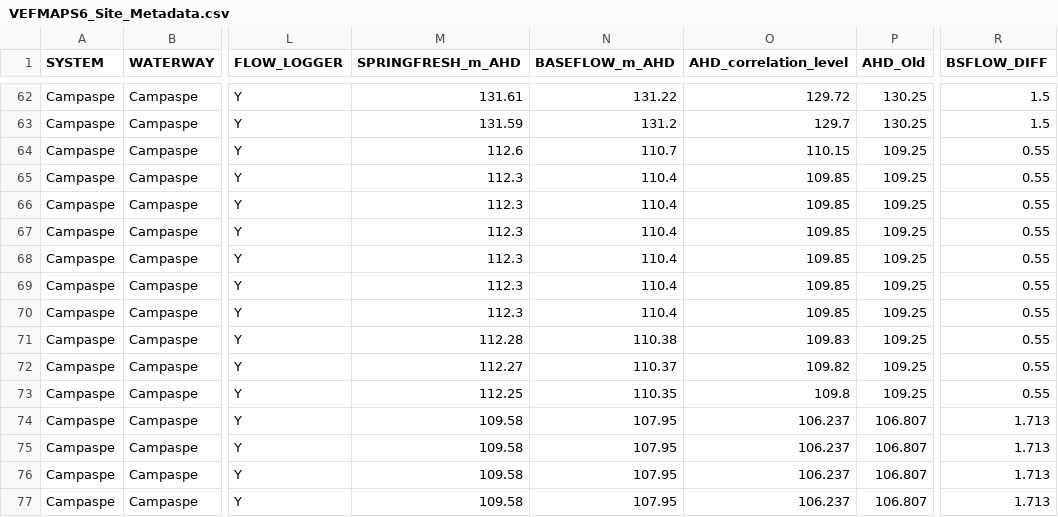
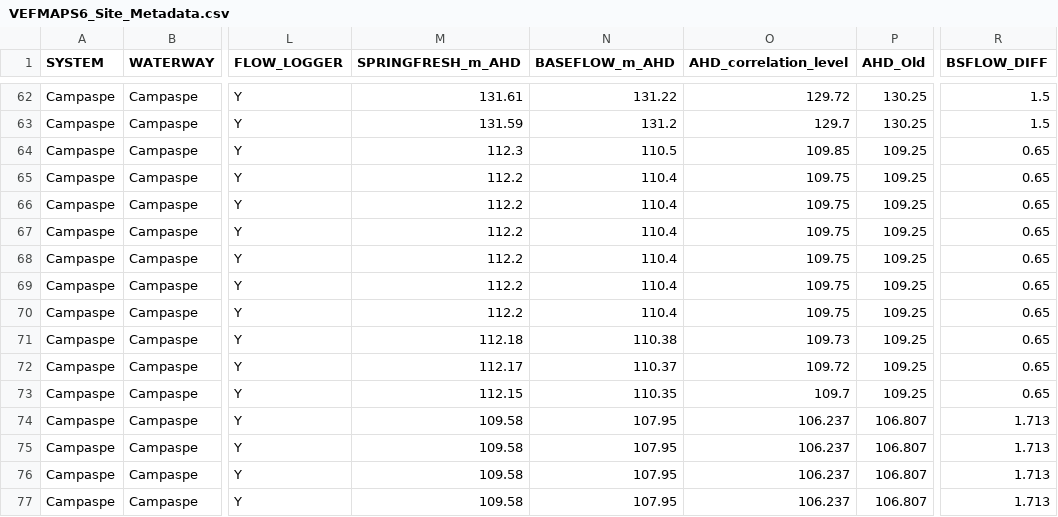
Before and after one commit to egouldo/VEFMAP_VEG_Stage6, a CSV file: data/raw_data/site_data/VEFMAPS6_Site_Metadata.csv, drawn as a sheet; only a part is shown, gaps mark what is left out; the diff names each change by its address in the sheet, - before the commit and + after, or states it on an @@ line.

Commit message:
Update VEFMAPS6_Site_Metadata.csv

```diff
--- a/data/raw_data/site_data/VEFMAPS6_Site_Metadata.csv
+++ b/data/raw_data/site_data/VEFMAPS6_Site_Metadata.csv
-M64 (SPRINGFRESH_m_AHD): 112.6
+M64 (SPRINGFRESH_m_AHD): 112.3
-N64 (BASEFLOW_m_AHD): 110.7
+N64 (BASEFLOW_m_AHD): 110.5
-O64 (AHD_correlation_level): 110.15
+O64 (AHD_correlation_level): 109.85
-R64:R73 (BSFLOW_DIFF): 0.55
+R64:R73 (BSFLOW_DIFF): 0.65
-M65:M70 (SPRINGFRESH_m_AHD): 112.3
+M65:M70 (SPRINGFRESH_m_AHD): 112.2
-O65:O70 (AHD_correlation_level): 109.85
+O65:O70 (AHD_correlation_level): 109.75
-M71 (SPRINGFRESH_m_AHD): 112.28
+M71 (SPRINGFRESH_m_AHD): 112.18
-O71 (AHD_correlation_level): 109.83
+O71 (AHD_correlation_level): 109.73
-M72 (SPRINGFRESH_m_AHD): 112.27
+M72 (SPRINGFRESH_m_AHD): 112.17
-O72 (AHD_correlation_level): 109.82
+O72 (AHD_correlation_level): 109.72
-M73 (SPRINGFRESH_m_AHD): 112.25
+M73 (SPRINGFRESH_m_AHD): 112.15
-O73 (AHD_correlation_level): 109.8
+O73 (AHD_correlation_level): 109.7
```
